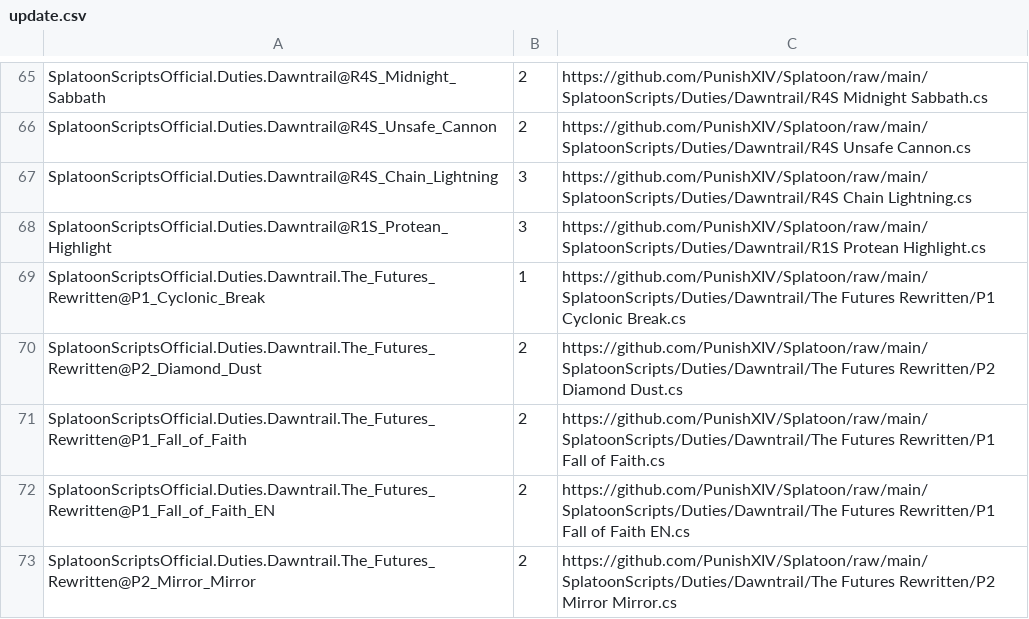
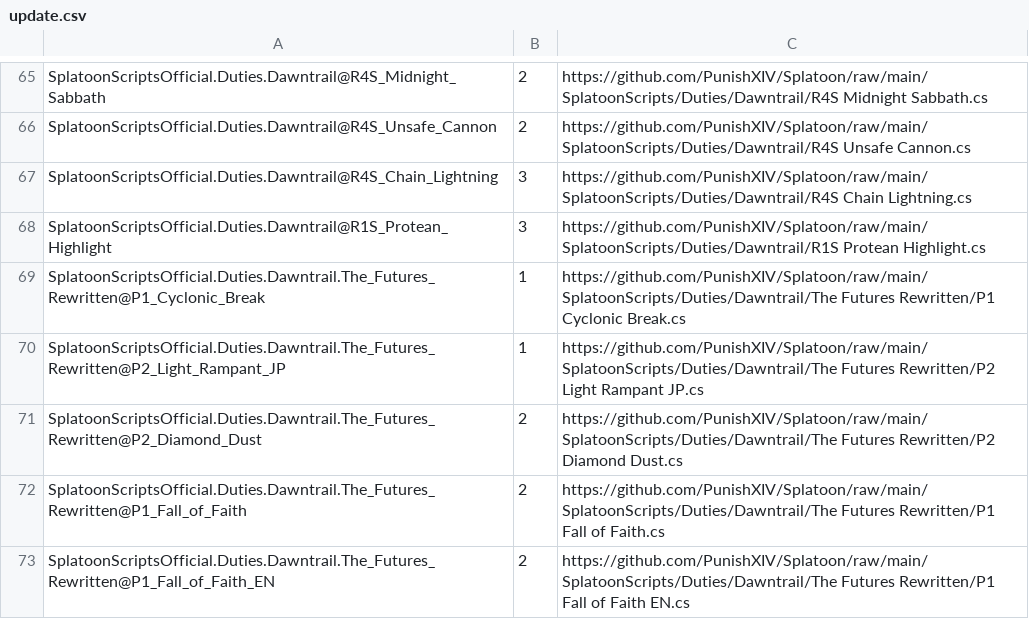
Before and after one commit to PunishXIV/Splatoon, a CSV file: SplatoonScripts/update.csv, drawn as a sheet; only a part is shown, gaps mark what is left out; the shorter side is filled out with more unchanged rows; the diff names each change by its address in the sheet, - before the commit and + after, or states it on an @@ line.

```diff
--- a/SplatoonScripts/update.csv
+++ b/SplatoonScripts/update.csv
+row 70: SplatoonScriptsOfficial.Duties.Dawntrail.The_Futures_Rewritten@P2_Light_Rampant_JP | 1 | https://github.com/PunishXIV/Splatoon/raw/main/SplatoonScripts/Duties/Dawntrail/The Futures Rewritten/P2 Light Rampant JP.cs
```
